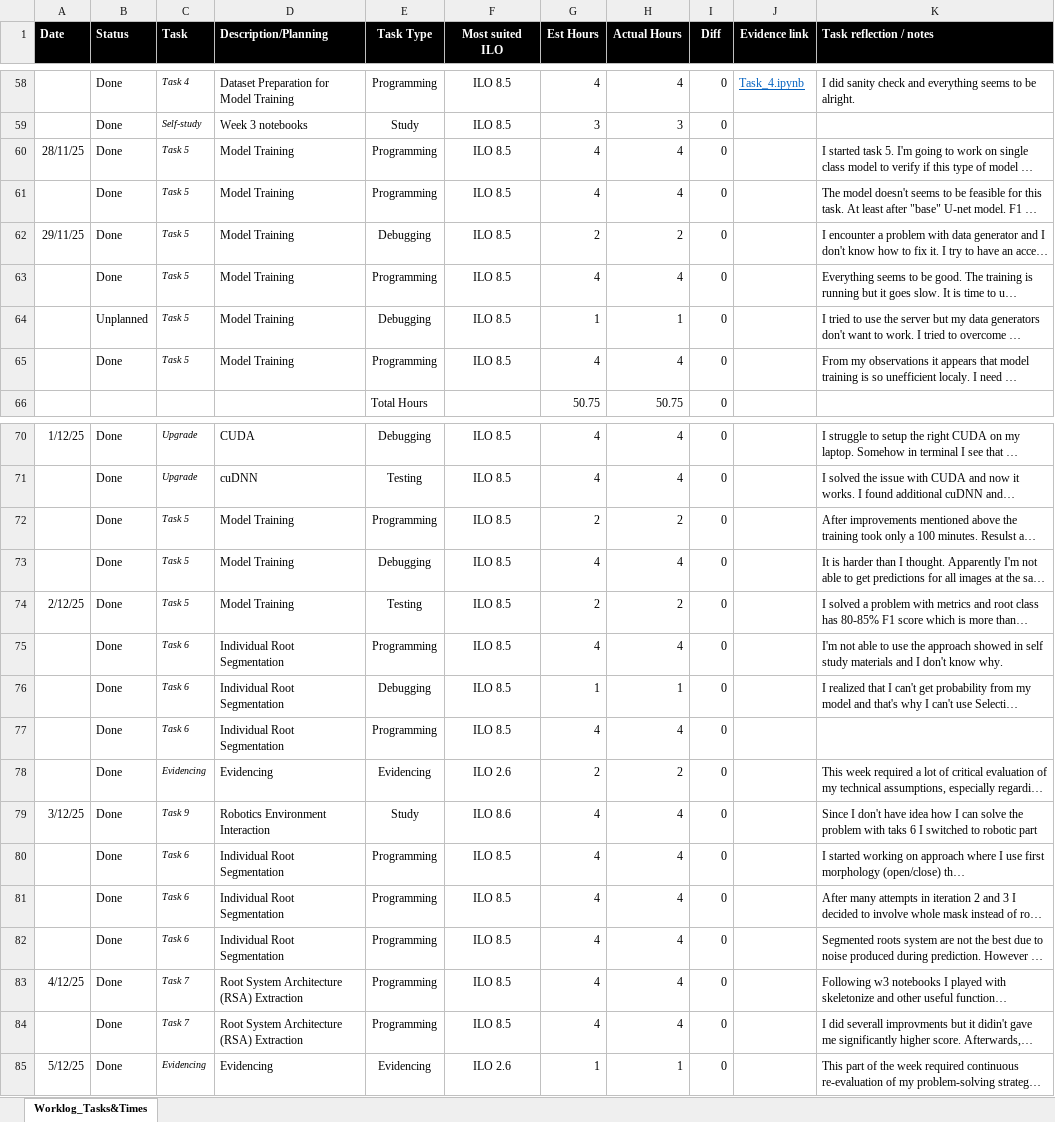
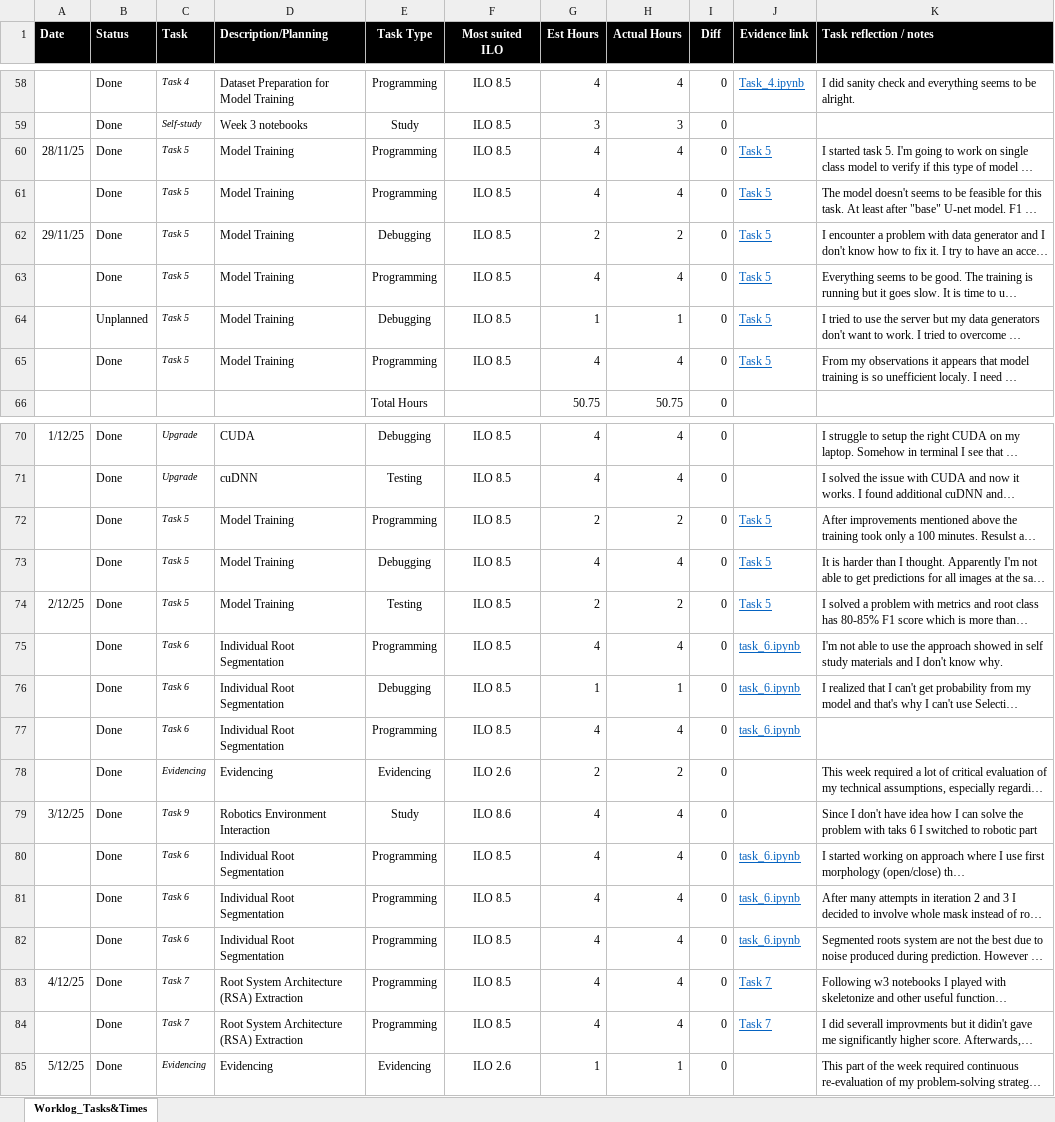
Before and after one commit to MaciejCzerniak243552/ot2-rl-243552-maciej, an Excel workbook: Logs/adsai_y2b_25_26_worklog.xlsx, sheet Worklog_Tasks&Times, drawn as a sheet; only a part is shown, gaps mark what is left out; long unchanged cells end in …; values as stored, in another font and other column widths than the file's, no borders; conditional formats not drawn; the diff covers the shown part only; the diff names each change by its address in the sheet, - before the commit and + after, or states it on an @@ line.

Commit message:
Update adsai_y2b_25_26_worklog.xlsx

```diff
--- a/Logs/adsai_y2b_25_26_worklog.xlsx (sheet Worklog_Tasks&Times)
+++ b/Logs/adsai_y2b_25_26_worklog.xlsx (sheet Worklog_Tasks&Times)
-J60:J65 (Evidence link): (empty)
+J60:J65 (Evidence link): Task 5
-J72:J74 (Evidence link): (empty)
+J72:J74 (Evidence link): Task 5
-J75:J77 (Evidence link): (empty)
+J75:J77 (Evidence link): task_6.ipynb
-J80:J82 (Evidence link): (empty)
+J80:J82 (Evidence link): task_6.ipynb
-J83:J84 (Evidence link): (empty)
+J83:J84 (Evidence link): Task 7
```
Also changed, not shown: 18 added rows and 39 removed rows elsewhere in this sheet.
